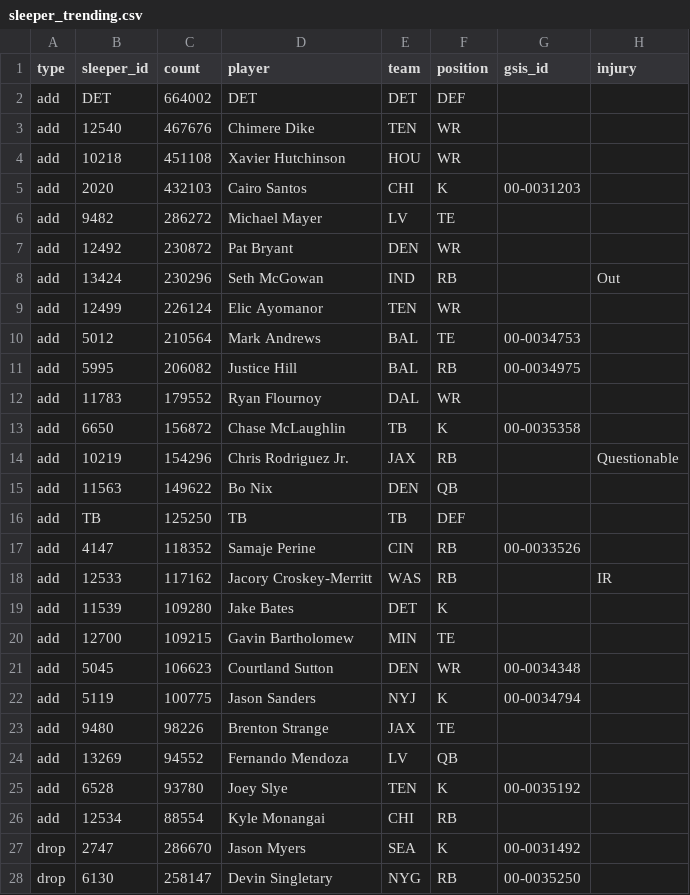
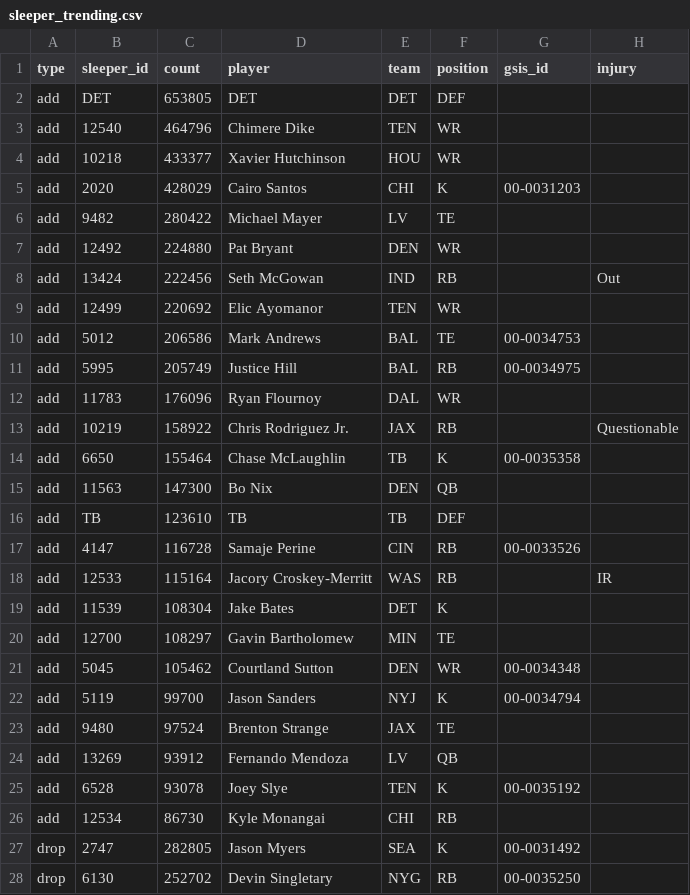
Before and after one commit to bwik4/Matchup-Lab, a CSV file: data/sleeper_trending.csv, drawn as a sheet; only a part is shown; the diff covers the shown part only.

```diff
--- a/data/sleeper_trending.csv
+++ b/data/sleeper_trending.csv
@@ -1,28 +1,28 @@
 type,sleeper_id,count,player,team,position,gsis_id,injury
-add,DET,664002,DET,DET,DEF,,
-add,12540,467676,Chimere Dike,TEN,WR,,
-add,10218,451108,Xavier Hutchinson,HOU,WR,,
-add,2020,432103,Cairo Santos,CHI,K,00-0031203,
-add,9482,286272,Michael Mayer,LV,TE,,
-add,12492,230872,Pat Bryant,DEN,WR,,
-add,13424,230296,Seth McGowan,IND,RB,,Out
-add,12499,226124,Elic Ayomanor,TEN,WR,,
-add,5012,210564,Mark Andrews,BAL,TE,00-0034753,
-add,5995,206082,Justice Hill,BAL,RB, 00-0034975,
-add,11783,179552,Ryan Flournoy,DAL,WR,,
-add,6650,156872,Chase McLaughlin,TB,K, 00-0035358,
-add,10219,154296,Chris Rodriguez Jr.,JAX,RB,,Questionable
-add,11563,149622,Bo Nix,DEN,QB,,
-add,TB,125250,TB,TB,DEF,,
-add,4147,118352,Samaje Perine,CIN,RB,00-0033526,
-add,12533,117162,Jacory Croskey-Merritt,WAS,RB,,IR
-add,11539,109280,Jake Bates,DET,K,,
-add,12700,109215,Gavin Bartholomew,MIN,TE,,
-add,5045,106623,Courtland Sutton,DEN,WR,00-0034348,
-add,5119,100775,Jason Sanders,NYJ,K,00-0034794,
-add,9480,98226,Brenton Strange,JAX,TE,,
-add,13269,94552,Fernando Mendoza,LV,QB,,
-add,6528,93780,Joey Slye,TEN,K, 00-0035192,
-add,12534,88554,Kyle Monangai,CHI,RB,,
-drop,2747,286670,Jason Myers,SEA,K,00-0031492,
-drop,6130,258147,Devin Singletary,NYG,RB, 00-0035250,
+add,DET,653805,DET,DET,DEF,,
+add,12540,464796,Chimere Dike,TEN,WR,,
+add,10218,433377,Xavier Hutchinson,HOU,WR,,
+add,2020,428029,Cairo Santos,CHI,K,00-0031203,
+add,9482,280422,Michael Mayer,LV,TE,,
+add,12492,224880,Pat Bryant,DEN,WR,,
+add,13424,222456,Seth McGowan,IND,RB,,Out
+add,12499,220692,Elic Ayomanor,TEN,WR,,
+add,5012,206586,Mark Andrews,BAL,TE,00-0034753,
+add,5995,205749,Justice Hill,BAL,RB, 00-0034975,
+add,11783,176096,Ryan Flournoy,DAL,WR,,
+add,10219,158922,Chris Rodriguez Jr.,JAX,RB,,Questionable
+add,6650,155464,Chase McLaughlin,TB,K, 00-0035358,
+add,11563,147300,Bo Nix,DEN,QB,,
+add,TB,123610,TB,TB,DEF,,
+add,4147,116728,Samaje Perine,CIN,RB,00-0033526,
+add,12533,115164,Jacory Croskey-Merritt,WAS,RB,,IR
+add,11539,108304,Jake Bates,DET,K,,
+add,12700,108297,Gavin Bartholomew,MIN,TE,,
+add,5045,105462,Courtland Sutton,DEN,WR,00-0034348,
+add,5119,99700,Jason Sanders,NYJ,K,00-0034794,
+add,9480,97524,Brenton Strange,JAX,TE,,
+add,13269,93912,Fernando Mendoza,LV,QB,,
+add,6528,93078,Joey Slye,TEN,K, 00-0035192,
+add,12534,86730,Kyle Monangai,CHI,RB,,
+drop,2747,282805,Jason Myers,SEA,K,00-0031492,
+drop,6130,252702,Devin Singletary,NYG,RB, 00-0035250,
```
Also changed, not shown: 1 added row, 1 removed row and 22 edited cells elsewhere in this file, data/injuries.csv, data/nba/injuries.csv.
